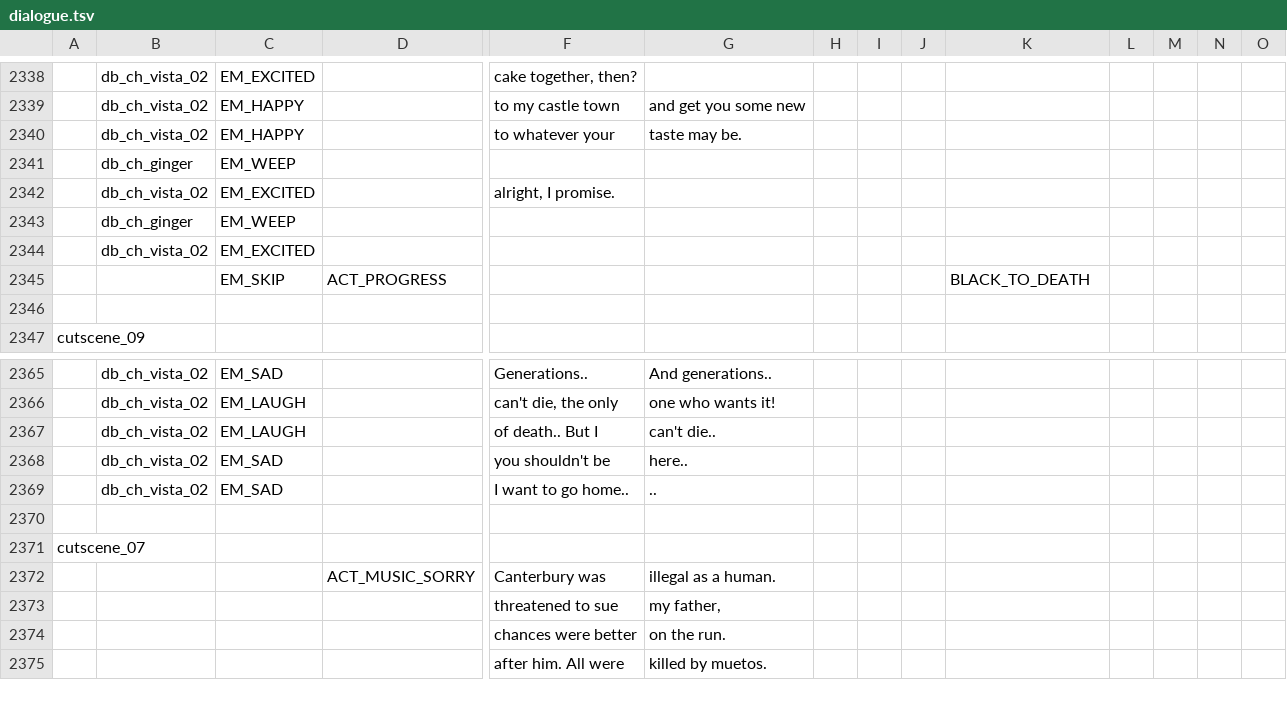
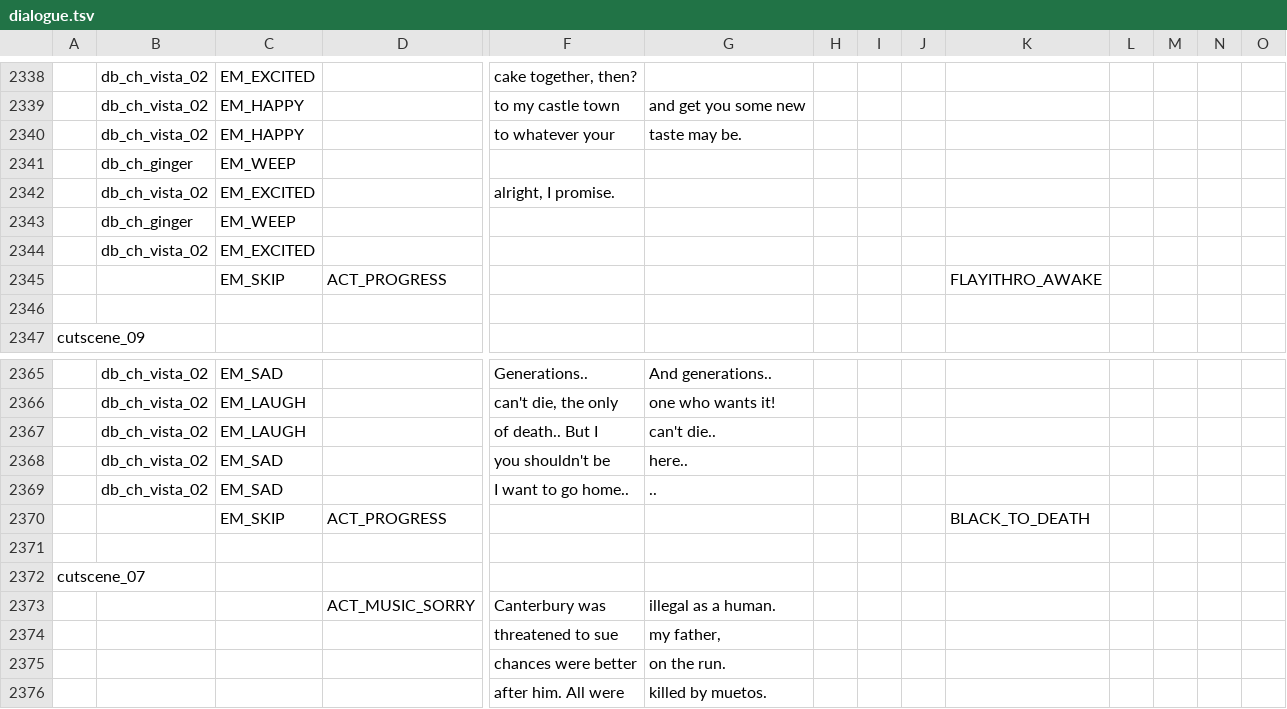
Before and after one commit to EHowardHill/GlassEyes, a TSV file: dialogue.tsv, drawn as a sheet; only a part is shown, gaps mark what is left out; rows hold the shown columns only; the diff names each change by its address in the sheet, - before the commit and + after, or states it on an @@ line.

```diff
--- a/dialogue.tsv
+++ b/dialogue.tsv
-K2345: BLACK_TO_DEATH
+K2345: FLAYITHRO_AWAKE
+row 2370:  |  | EM_SKIP | ACT_PROGRESS |  |  |  |  |  | BLACK_TO_DEATH
```
Also changed, not shown: 3 other files.
